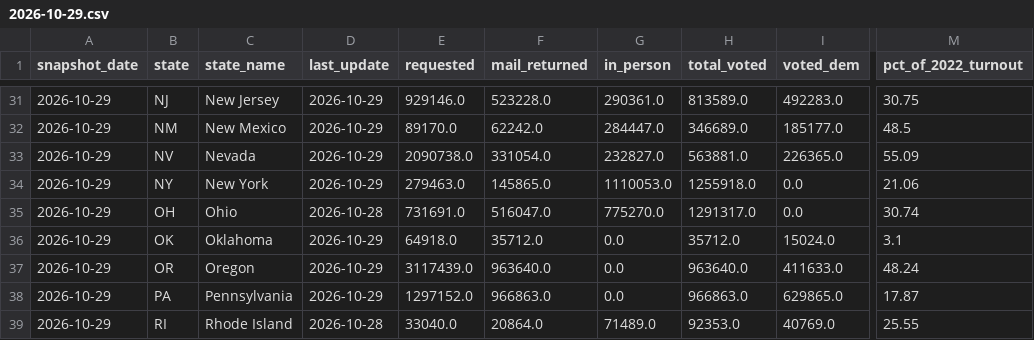
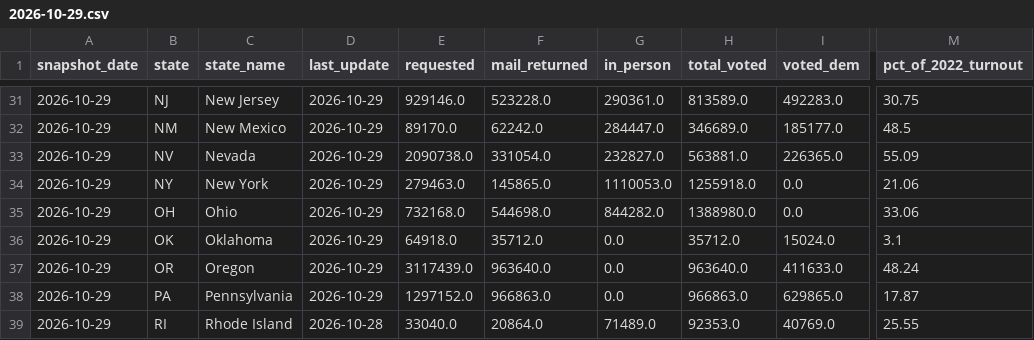
Before and after one commit to homedoctorpro/election-tracker, a CSV file: data/history/ev_states/2026-10-29.csv, drawn as a sheet; only a part is shown, gaps mark what is left out; the diff names each change by its address in the sheet, - before the commit and + after, or states it on an @@ line.

```diff
--- a/data/history/ev_states/2026-10-29.csv
+++ b/data/history/ev_states/2026-10-29.csv
-D35 (last_update): 2026-10-28
+D35 (last_update): 2026-10-29
-E35 (requested): 731691.0
+E35 (requested): 732168.0
-F35 (mail_returned): 516047.0
+F35 (mail_returned): 544698.0
-G35 (in_person): 775270.0
+G35 (in_person): 844282.0
-H35 (total_voted): 1291317.0
+H35 (total_voted): 1388980.0
-M35 (pct_of_2022_turnout): 30.74
+M35 (pct_of_2022_turnout): 33.06
```
Also changed, not shown: data/history/ev_by_update.csv, 4 other files.
